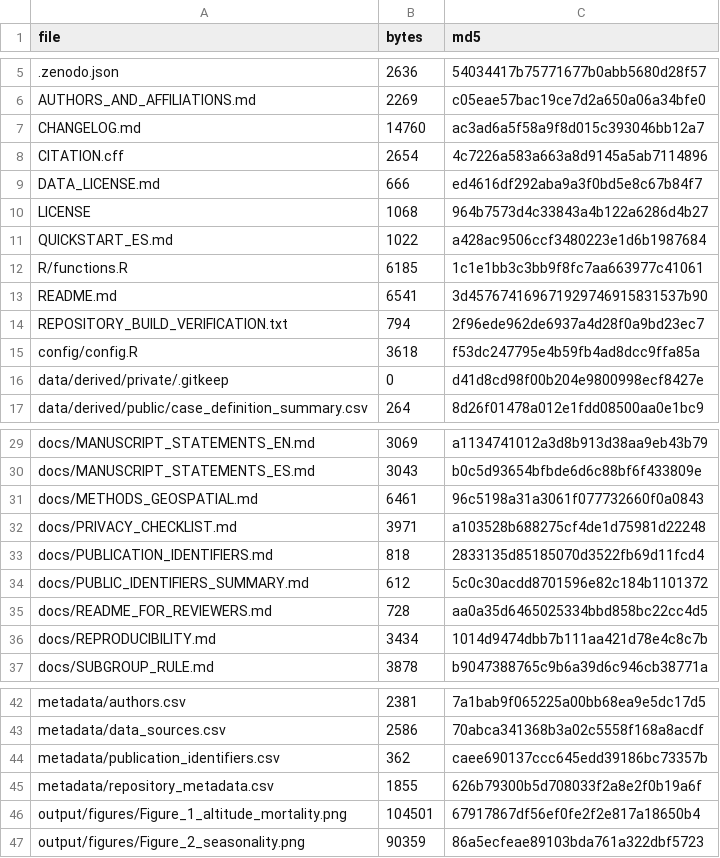
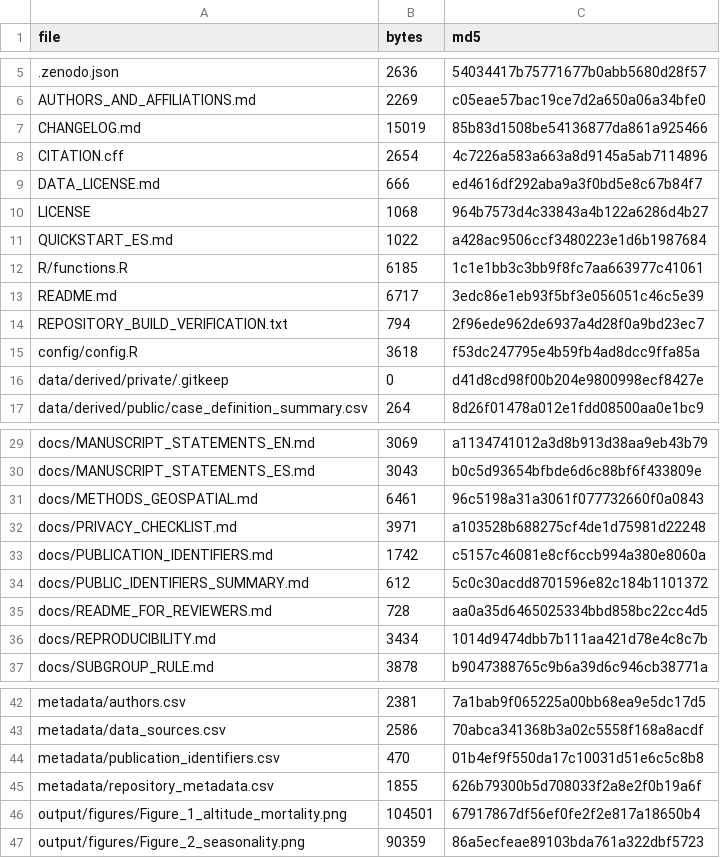
Before and after one commit to hygomez/lightning-mortality-peru, a CSV file: repository_manifest.csv, drawn as a sheet; only a part is shown, gaps mark what is left out.

```diff
--- a/repository_manifest.csv
+++ b/repository_manifest.csv
@@ -6,3 +6,3 @@
 AUTHORS_AND_AFFILIATIONS.md,2269,c05eae57bac19ce7d2a650a06a34bfe0
-CHANGELOG.md,14760,ac3ad6a5f58a9f8d015c393046bb12a7
+CHANGELOG.md,15019,85b83d1508be54136877da861a925466
 CITATION.cff,2654,4c7226a583a663a8d9145a5ab7114896
@@ -12,3 +12,3 @@ QUICKSTART_ES.md,1022,a428ac9506ccf3480223e1d6b1987684
 R/functions.R,6185,1c1e1bb3c3bb9f8fc7aa663977c41061
-README.md,6541,3d457674169671929746915831537b90
+README.md,6717,3edc86e1eb93f5bf3e056051c46c5e39
 REPOSITORY_BUILD_VERIFICATION.txt,794,2f96ede962de6937a4d28f0a9bd23ec7
@@ -32,3 +32,3 @@ docs/METHODS_GEOSPATIAL.md,6461,96c5198a31a3061f077732660f0a0843
 docs/PRIVACY_CHECKLIST.md,3971,a103528b688275cf4de1d75981d22248
-docs/PUBLICATION_IDENTIFIERS.md,818,2833135d85185070d3522fb69d11fcd4
+docs/PUBLICATION_IDENTIFIERS.md,1742,c5157c46081e8cf6ccb994a380e8060a
 docs/PUBLIC_IDENTIFIERS_SUMMARY.md,612,5c0c30acdd8701596e82c184b1101372
@@ -43,3 +43,3 @@ metadata/authors.csv,2381,7a1bab9f065225a00bb68ea9e5dc17d5
 metadata/data_sources.csv,2586,70abca341368b3a02c5558f168a8acdf
-metadata/publication_identifiers.csv,362,caee690137ccc645edd39186bc73357b
+metadata/publication_identifiers.csv,470,01b4ef9f550da17c10031d51e6c5c8b8
 metadata/repository_metadata.csv,1855,626b79300b5d708033f2a8e2f0b19a6f
```
Also changed, not shown: metadata/publication_identifiers.csv, 3 other files.
